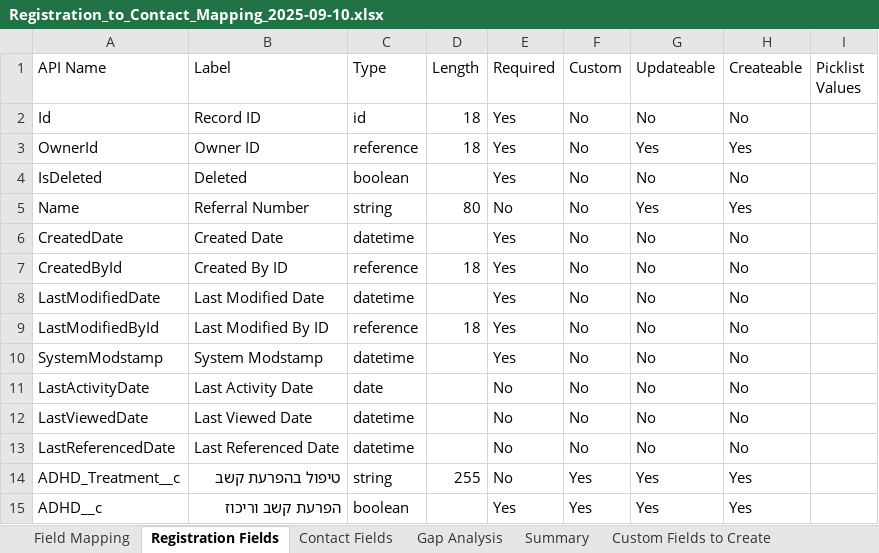
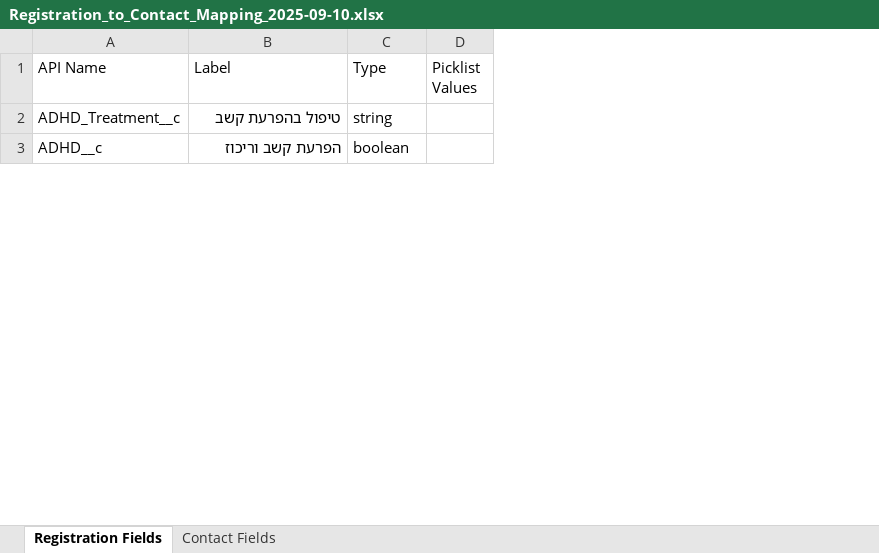
Before and after one commit to Oronmail/gesher-intake, an Excel workbook: Registration_to_Contact_Mapping_2025-09-10.xlsx, sheet Registration Fields, drawn as a sheet; only a part is shown; values as stored, in another font and other column widths than the file's, no borders; the diff names each change by its address in the sheet, - before the commit and + after, or states it on an @@ line.

```diff
--- a/Registration_to_Contact_Mapping_2025-09-10.xlsx (sheet Registration Fields)
+++ b/Registration_to_Contact_Mapping_2025-09-10.xlsx (sheet Registration Fields)
-sheet tab: Field Mapping
-sheet tab: Gap Analysis
-sheet tab: Summary
-sheet tab: Custom Fields to Create
-column D (Length), row 14: 255
-column E (Required), rows 14-15: No | Yes
-column F (Custom), rows 14-15: Yes | Yes
-column G (Updateable), rows 14-15: Yes | Yes
-column H (Createable), rows 14-15: Yes | Yes
-row 2: Id | Record ID | id | 18 | Yes | No | No | No
-row 3: OwnerId | Owner ID | reference | 18 | Yes | No | Yes | Yes
-row 4: IsDeleted | Deleted | boolean |  | Yes | No | No | No
-row 5: Name | Referral Number | string | 80 | No | No | Yes | Yes
-row 6: CreatedDate | Created Date | datetime |  | Yes | No | No | No
-row 7: CreatedById | Created By ID | reference | 18 | Yes | No | No | No
-row 8: LastModifiedDate | Last Modified Date | datetime |  | Yes | No | No | No
-row 9: LastModifiedById | Last Modified By ID | reference | 18 | Yes | No | No | No
-row 10: SystemModstamp | System Modstamp | datetime |  | Yes | No | No | No
-row 11: LastActivityDate | Last Activity Date | date |  | No | No | No | No
-row 12: LastViewedDate | Last Viewed Date | datetime |  | No | No | No | No
-row 13: LastReferencedDate | Last Referenced Date | datetime |  | No | No | No | No
```
Also changed, not shown: sheet Contact Fields, 2 other files.
